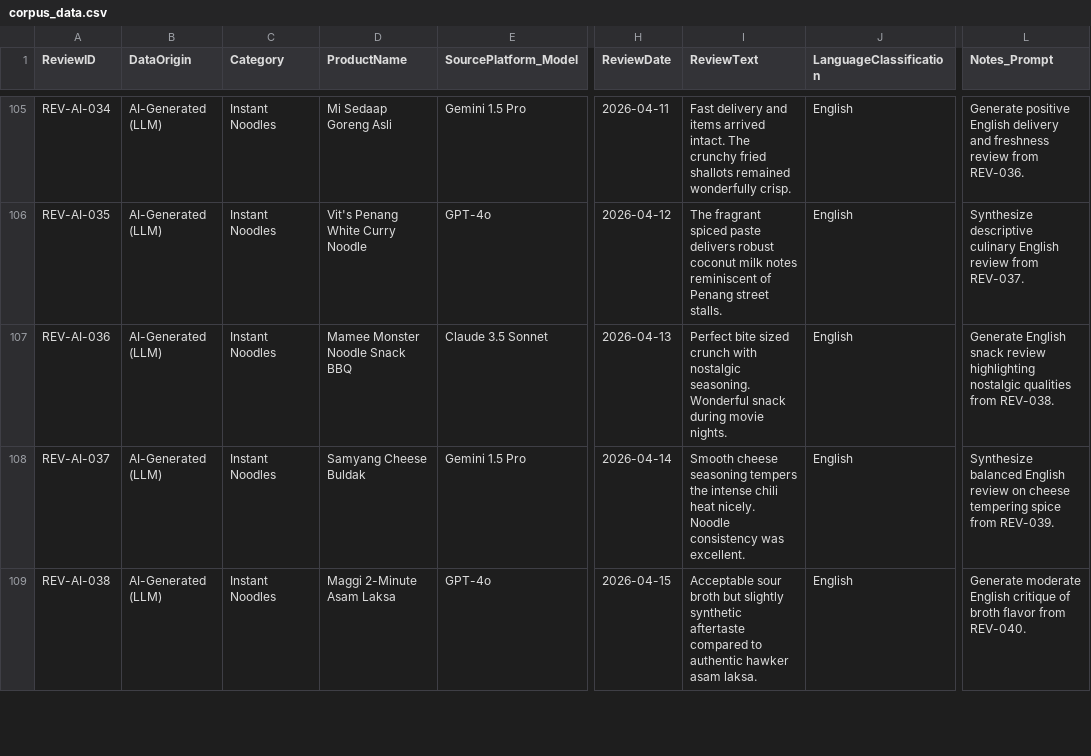
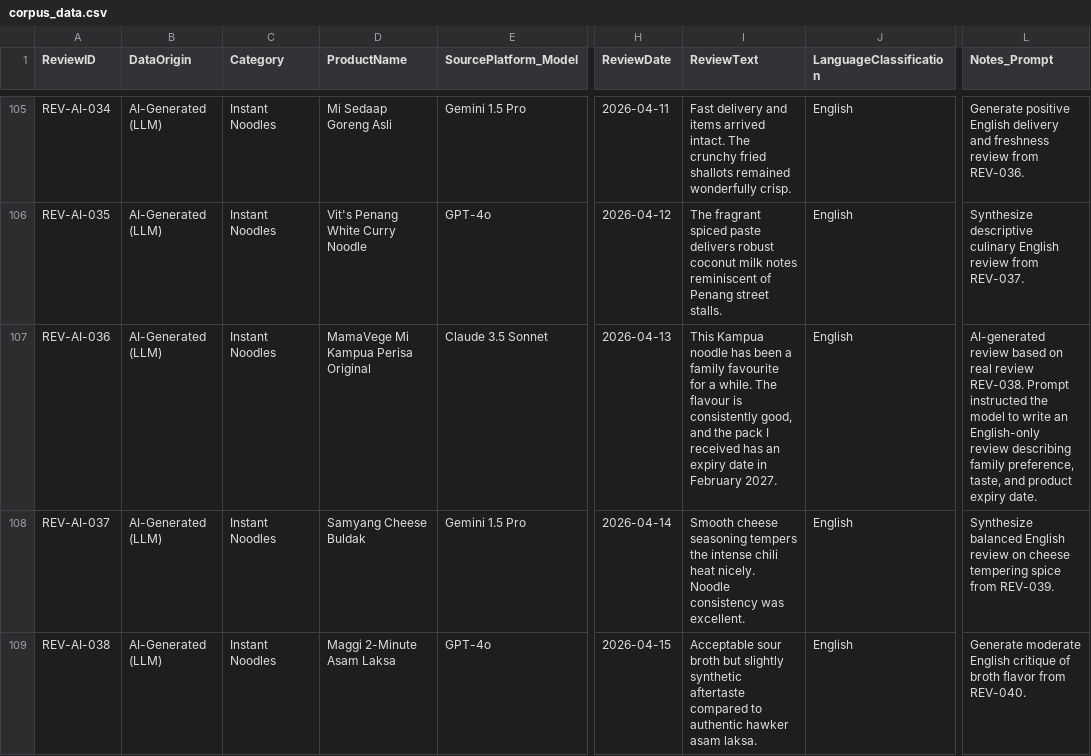
Before and after one commit to elson1018/CPC353-ASS1, a CSV file: corpus_data.csv, drawn as a sheet; only a part is shown, gaps mark what is left out; the diff covers the shown part only; the diff names each change by its address in the sheet, - before the commit and + after, or states it on an @@ line.

Commit message:
Replace noodle snack reviews with instant noodle reviews
Updated 4 real-world and 4 AI-generated reviews. Regenerated NLP analysis outputs. All 140 records retained and 7 automated tests passed.

```diff
--- a/corpus_data.csv
+++ b/corpus_data.csv
-D107 (ProductName): Mamee Monster Noodle Snack BBQ
+D107 (ProductName): MamaVege Mi Kampua Perisa Original
-I107 (ReviewText): Perfect bite sized crunch with nostalgic seasoning. Wonderful snack during movie nights.
+I107 (ReviewText): This Kampua noodle has been a family favourite for a while. The flavour is consistently good, and the pack I received has an expiry date in February 2027.
-L107 (Notes_Prompt): Generate English snack review highlighting nostalgic qualities from REV-038.
+L107 (Notes_Prompt): AI-generated review based on real review REV-038. Prompt instructed the model to write an English-only review describing family preference, taste, and product expiry date.
```
Also changed, not shown: 34 edited cells elsewhere in this file, outputs/bilingual_lexicon.csv, outputs/cleaned_corpus.csv, 5 other files.
